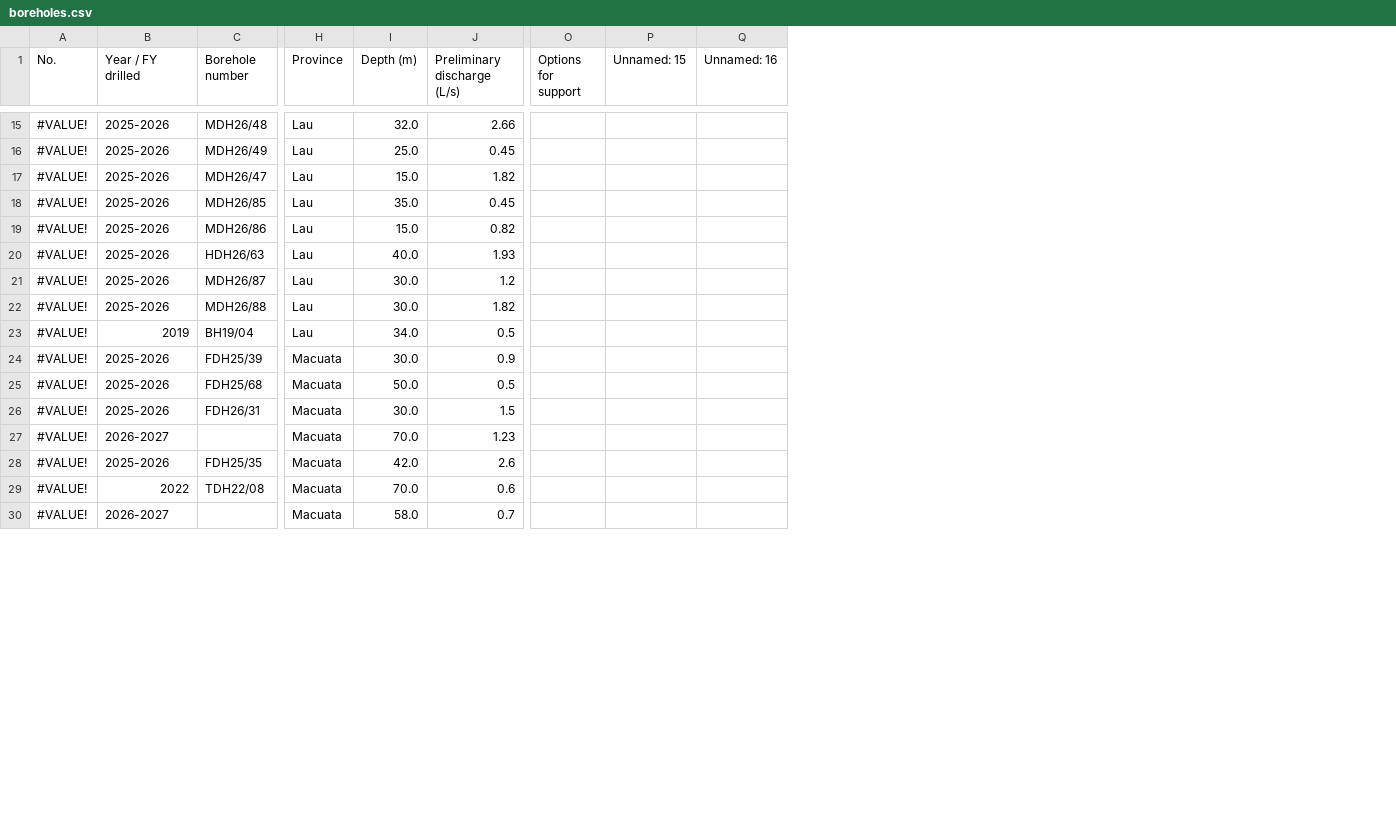
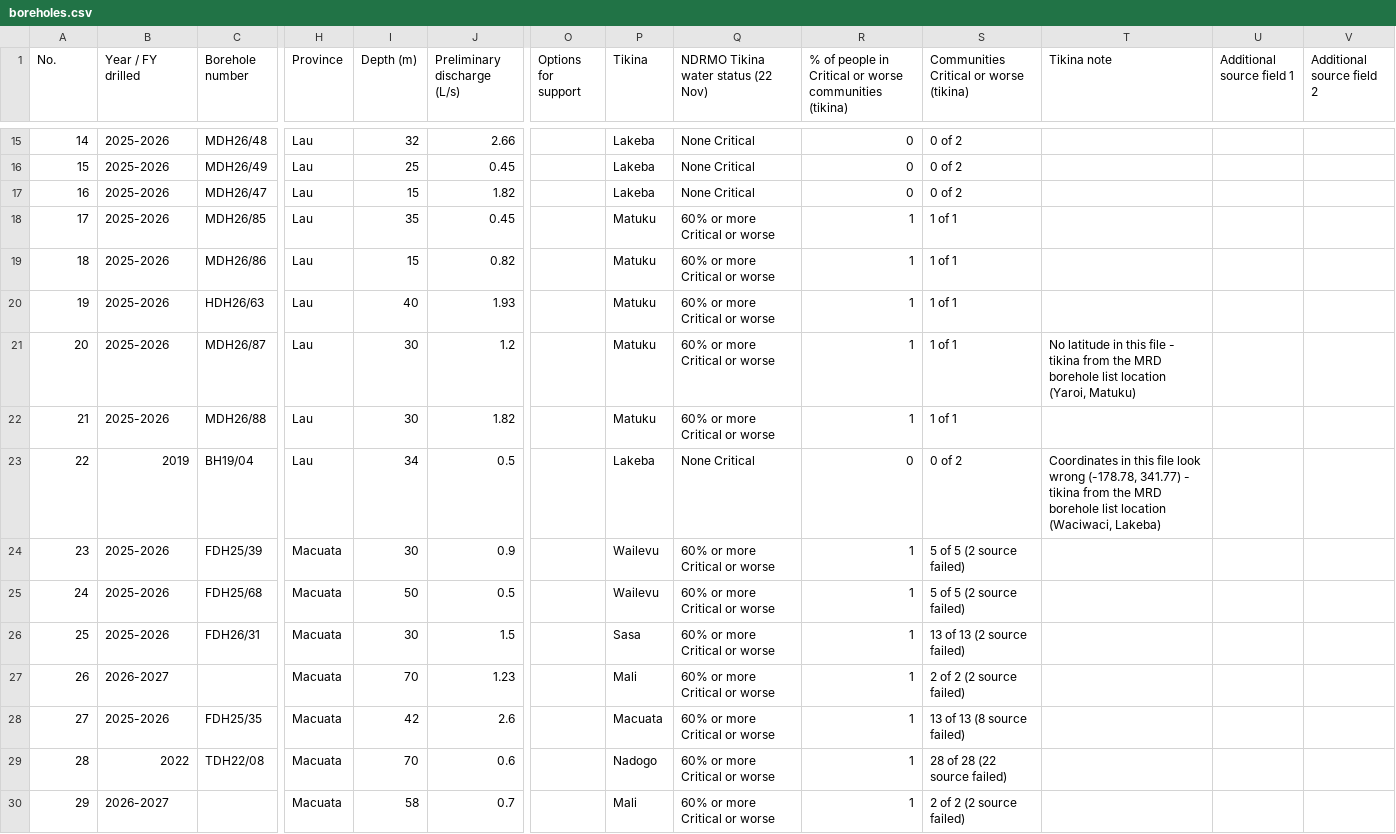
Before and after one commit to saulamule/mrd-borehole-management-system, a CSV file: data/boreholes.csv, drawn as a sheet; only a part is shown, gaps mark what is left out; addresses are those after the commit; the diff covers the shown part only; the diff names each change by its address in the sheet, - before the commit and + after, or states it on an @@ line.

Commit message:
Update 93 borehole records with Tikina and NDRMO water-status data

```diff
--- a/data/boreholes.csv
+++ b/data/boreholes.csv
+column P (Tikina), rows 15-30: Lakeba | Lakeba | Lakeba | Matuku | Matuku | Matuku | Matuku | Matuku | Lakeba | Wailevu | Wailevu | Sasa | Mali | Macuata | Nadogo | Mali
+column Q, row 1: NDRMO Tikina water status (22 Nov); rows 15-30: None Critical | None Critical | None Critical | 60% or more Critical or worse | 60% or more Critical or worse | 60% or more Critical or worse | 60% or more Critical or worse | 60% or more Critical or worse | None Critical | 60% or more Critical or worse | 60% or more Critical or worse | 60% or more Critical or worse | 60% or more Critical or worse | 60% or more Critical or worse | 60% or more Critical or worse | 60% or more Critical or worse
+column R, row 1: % of people in Critical or worse communities (tikina); rows 15-30: 0 | 0 | 0 | 1 | 1 | 1 | 1 | 1 | 0 | 1 | 1 | 1 | 1 | 1 | 1 | 1
+column S, row 1: Communities Critical or worse (tikina); rows 15-30: 0 of 2 | 0 of 2 | 0 of 2 | 1 of 1 | 1 of 1 | 1 of 1 | 1 of 1 | 1 of 1 | 0 of 2 | 5 of 5 (2 source failed) | 5 of 5 (2 source failed) | 13 of 13 (2 source failed) | 2 of 2 (2 source failed) | 13 of 13 (8 source failed) | 28 of 28 (22 source failed) | 2 of 2 (2 source failed)
+column T (Tikina note), rows 21-23: No latitude in this file - tikina from the MRD borehole list location (Yaroi, Matuku) |  | Coordinates in this file look wrong (-178.78, 341.77) - tikina from the MRD borehole list location (Waciwaci, Lakeba)
-U1: Unnamed: 15
+U1: Additional source field 1
-V1: Unnamed: 16
+V1: Additional source field 2
-A15 (No.): #VALUE!
+A15 (No.): 14
-I15 (Depth (m)): 32.0
+I15 (Depth (m)): 32
-A16 (No.): #VALUE!
+A16 (No.): 15
-I16 (Depth (m)): 25.0
+I16 (Depth (m)): 25
-A17 (No.): #VALUE!
+A17 (No.): 16
-I17 (Depth (m)): 15.0
+I17 (Depth (m)): 15
-A18 (No.): #VALUE!
+A18 (No.): 17
-I18 (Depth (m)): 35.0
+I18 (Depth (m)): 35
-A19 (No.): #VALUE!
+A19 (No.): 18
-I19 (Depth (m)): 15.0
+I19 (Depth (m)): 15
-A20 (No.): #VALUE!
+A20 (No.): 19
-I20 (Depth (m)): 40.0
+I20 (Depth (m)): 40
-A21 (No.): #VALUE!
+A21 (No.): 20
-I21:I22 (Depth (m)): 30.0
+I21:I22 (Depth (m)): 30
-A22 (No.): #VALUE!
+A22 (No.): 21
-A23 (No.): #VALUE!
+A23 (No.): 22
-I23 (Depth (m)): 34.0
+I23 (Depth (m)): 34
-A24 (No.): #VALUE!
+A24 (No.): 23
-I24 (Depth (m)): 30.0
+I24 (Depth (m)): 30
-A25 (No.): #VALUE!
+A25 (No.): 24
-I25 (Depth (m)): 50.0
+I25 (Depth (m)): 50
-A26 (No.): #VALUE!
+A26 (No.): 25
-I26 (Depth (m)): 30.0
+I26 (Depth (m)): 30
-A27 (No.): #VALUE!
+A27 (No.): 26
-I27 (Depth (m)): 70.0
+I27 (Depth (m)): 70
-A28 (No.): #VALUE!
+A28 (No.): 27
-I28 (Depth (m)): 42.0
+I28 (Depth (m)): 42
-A29 (No.): #VALUE!
+A29 (No.): 28
-I29 (Depth (m)): 70.0
+I29 (Depth (m)): 70
-A30 (No.): #VALUE!
+A30 (No.): 29
-I30 (Depth (m)): 58.0
+I30 (Depth (m)): 58
```
Also changed, not shown: 108 edited cells elsewhere in this file.
